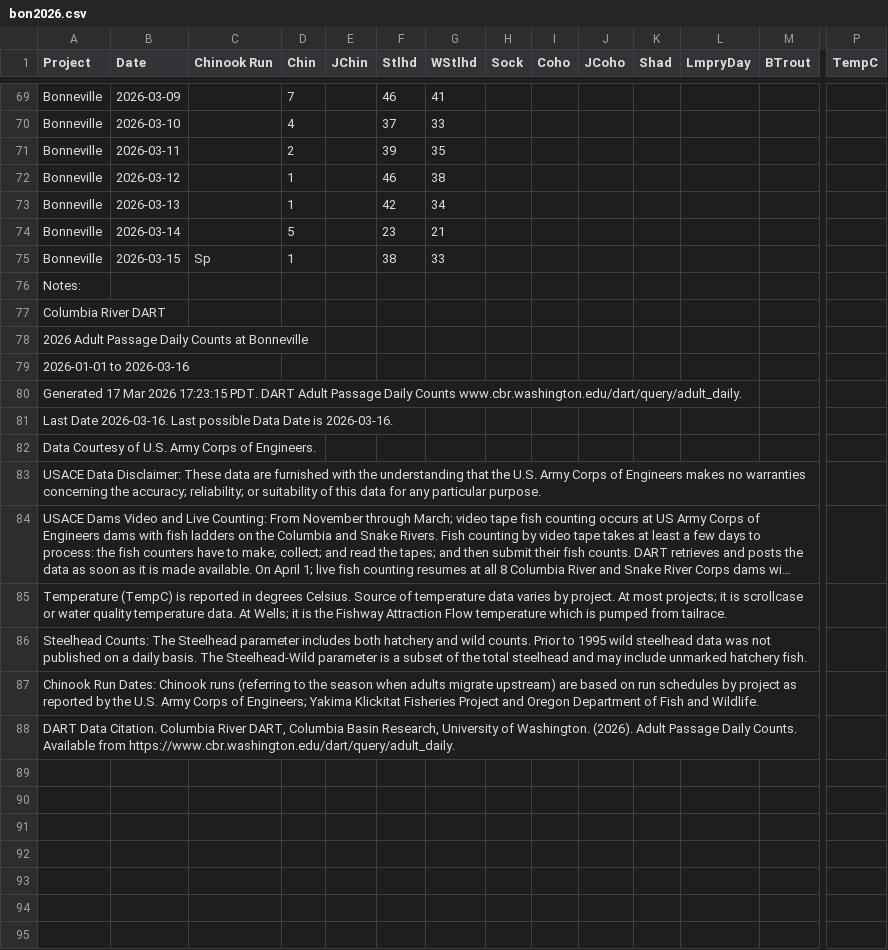
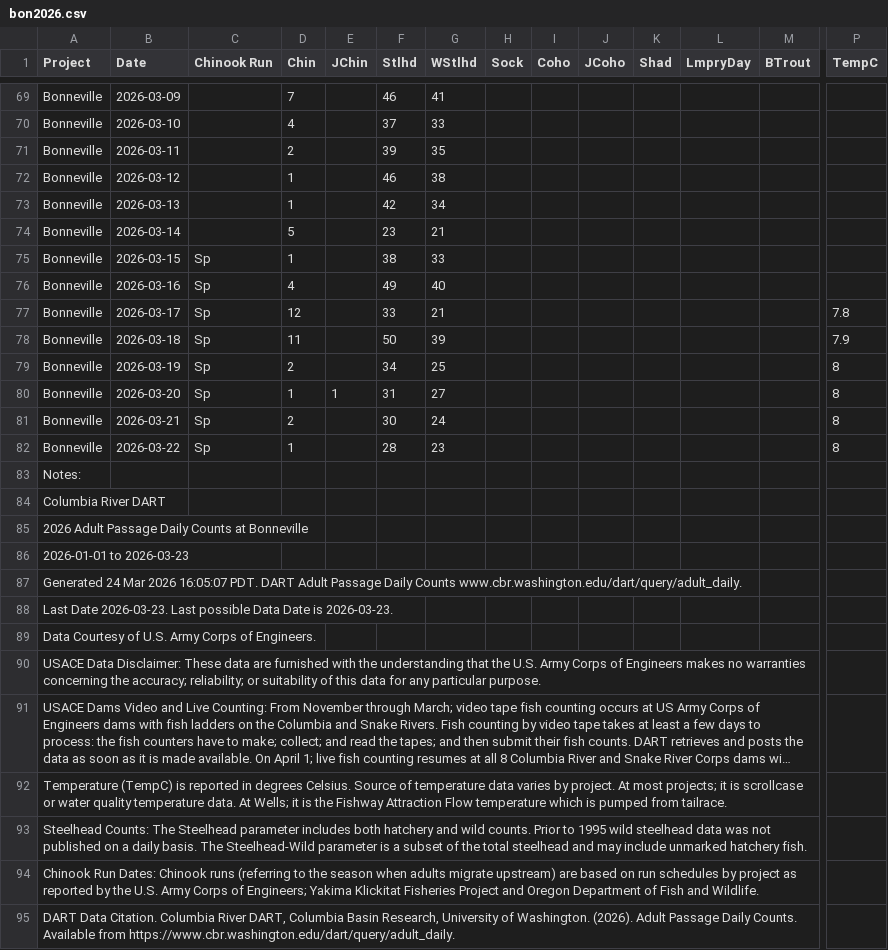
Before and after one commit to liu-zoe/orcasalmon, a CSV file: data/bonchinook/bon2026.csv, drawn as a sheet; only a part is shown, gaps mark what is left out; long unchanged cells end in …; addresses are those after the commit; rows hold the shown columns only; the diff names each change by its address in the sheet, - before the commit and + after, or states it on an @@ line.

```diff
--- a/data/bonchinook/bon2026.csv
+++ b/data/bonchinook/bon2026.csv
+row 76: Bonneville | 2026-03-16 | Sp | 4 |  | 49 | 40
+row 77: Bonneville | 2026-03-17 | Sp | 12 |  | 33 | 21 |  |  |  |  |  |  | 7.8
+row 78: Bonneville | 2026-03-18 | Sp | 11 |  | 50 | 39 |  |  |  |  |  |  | 7.9
+row 79: Bonneville | 2026-03-19 | Sp | 2 |  | 34 | 25 |  |  |  |  |  |  | 8
+row 80: Bonneville | 2026-03-20 | Sp | 1 | 1 | 31 | 27 |  |  |  |  |  |  | 8
+row 81: Bonneville | 2026-03-21 | Sp | 2 |  | 30 | 24 |  |  |  |  |  |  | 8
+row 82: Bonneville | 2026-03-22 | Sp | 1 |  | 28 | 23 |  |  |  |  |  |  | 8
-A86 (Project): 2026-01-01 to 2026-03-16
+A86 (Project): 2026-01-01 to 2026-03-23
-A87 (Project): Generated 17 Mar 2026 17:23:15 PDT. DART…
+A87 (Project): Generated 24 Mar 2026 16:05:07 PDT. DART…
-A88 (Project): Last Date 2026-03-16. Last possible Data Date is 2026-03-16.
+A88 (Project): Last Date 2026-03-23. Last possible Data Date is 2026-03-23.
```
Also changed, not shown: data/acartia/srkw_2026.csv.
